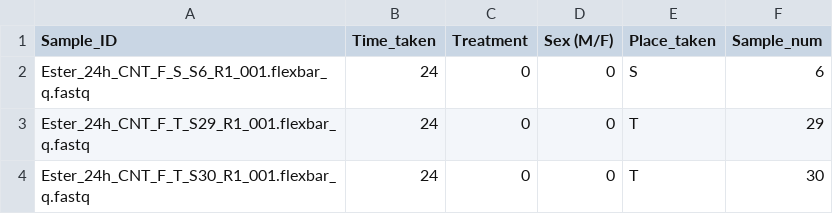
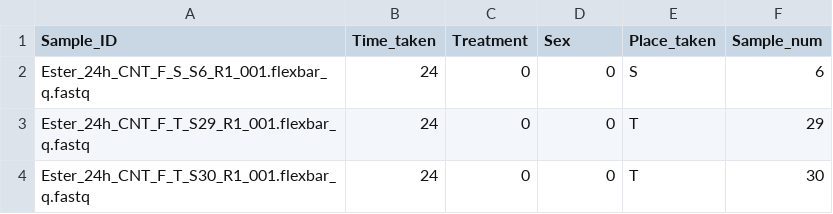
Before and after one commit to Zvimarmor/hanani_data_process, a CSV file: Samples_info_numeric.csv, drawn as a sheet; only a part is shown.

```diff
--- a/Samples_info_numeric.csv
+++ b/Samples_info_numeric.csv
@@ -1,2 +1,2 @@
-Sample_ID,Time_taken,Treatment,Sex (M/F),Place_taken,Sample_num
+Sample_ID,Time_taken,Treatment,Sex,Place_taken,Sample_num
 Ester_24h_CNT_F_S_S6_R1_001.flexbar_q.fastq,24,0,0,S,6
```
Also changed, not shown: 4 other files.
